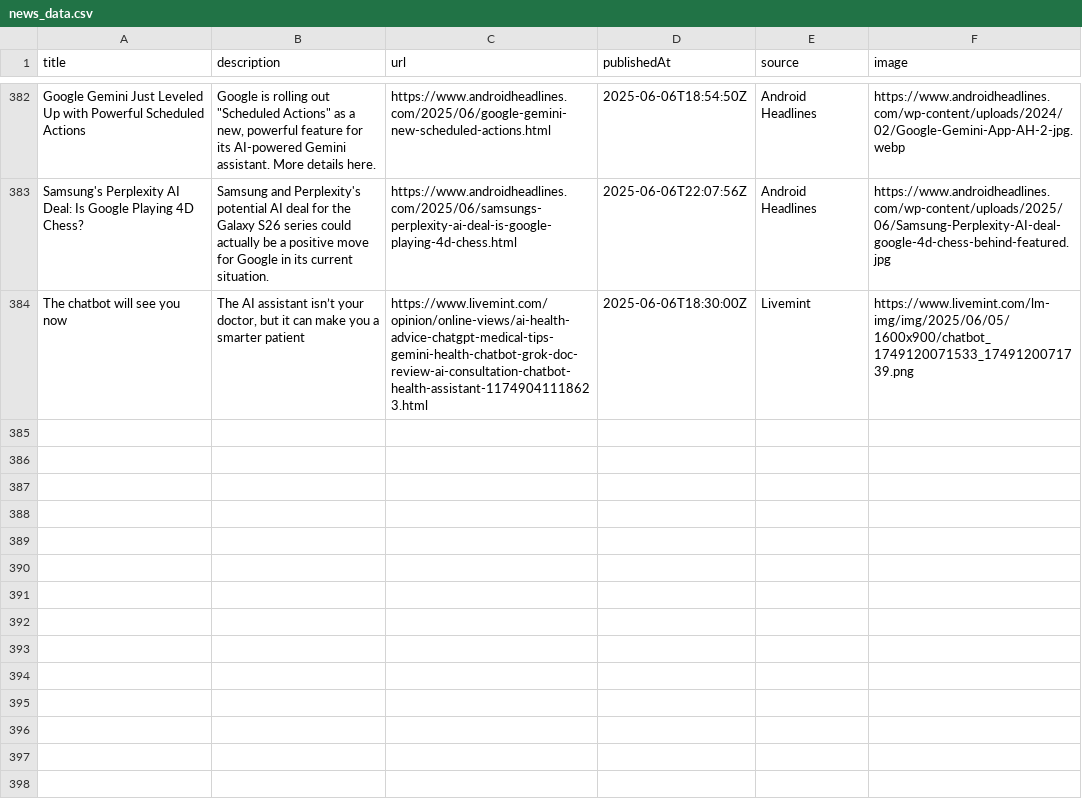
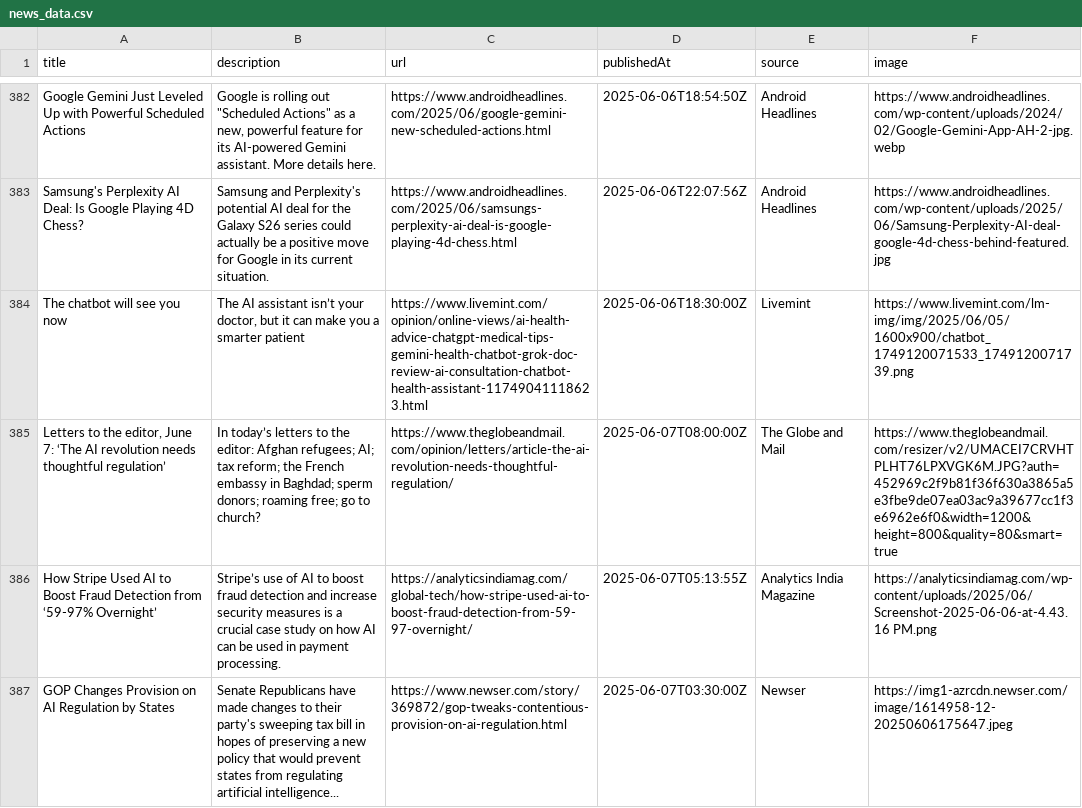
Before and after one commit to sathishkumar2002/ai_news_tracker, a CSV file: data/news_data.csv, drawn as a sheet; only a part is shown, gaps mark what is left out; the diff names each change by its address in the sheet, - before the commit and + after, or states it on an @@ line.

```diff
--- a/data/news_data.csv
+++ b/data/news_data.csv
+row 385: Letters to the editor, June 7: ‘The AI revolution needs thoughtful regulation’ | In today’s letters to the editor: Afghan refugees; AI; tax reform; the French embassy in Baghdad; sperm donors; roaming free; go to church? | https://www.theglobeandmail.com/opinion/letters/article-the-ai-revolution-needs-thoughtful-regulation/ | 2025-06-07T08:00:00Z | The Globe and Mail | https://www.theglobeandmail.com/resizer/v2/UMACEI7CRVHTPLHT76LPXVGK6M.JPG?auth=452969c2f9b81f36f630a3865a5e3fbe9de07ea03ac9a39677cc1f3e6962e6f0&width=1200&height=800&quality=80&smart=true
+row 386: How Stripe Used AI to Boost Fraud Detection from ‘59-97% Overnight’ | Stripe’s use of AI to boost fraud detection and increase security measures is a crucial case study on how AI can be used in payment processing. | https://analyticsindiamag.com/global-tech/how-stripe-used-ai-to-boost-fraud-detection-from-59-97-overnight/ | 2025-06-07T05:13:55Z | Analytics India Magazine | https://analyticsindiamag.com/wp-content/uploads/2025/06/Screenshot-2025-06-06-at-4.43.16 PM.png
+row 387: GOP Changes Provision on AI Regulation by States | Senate Republicans have made changes to their party's sweeping tax bill in hopes of preserving a new policy that would prevent states from regulating artificial intelligence... | https://www.newser.com/story/369872/gop-tweaks-contentious-provision-on-ai-regulation.html | 2025-06-07T03:30:00Z | Newser | https://img1-azrcdn.newser.com/image/1614958-12-20250606175647.jpeg
```
